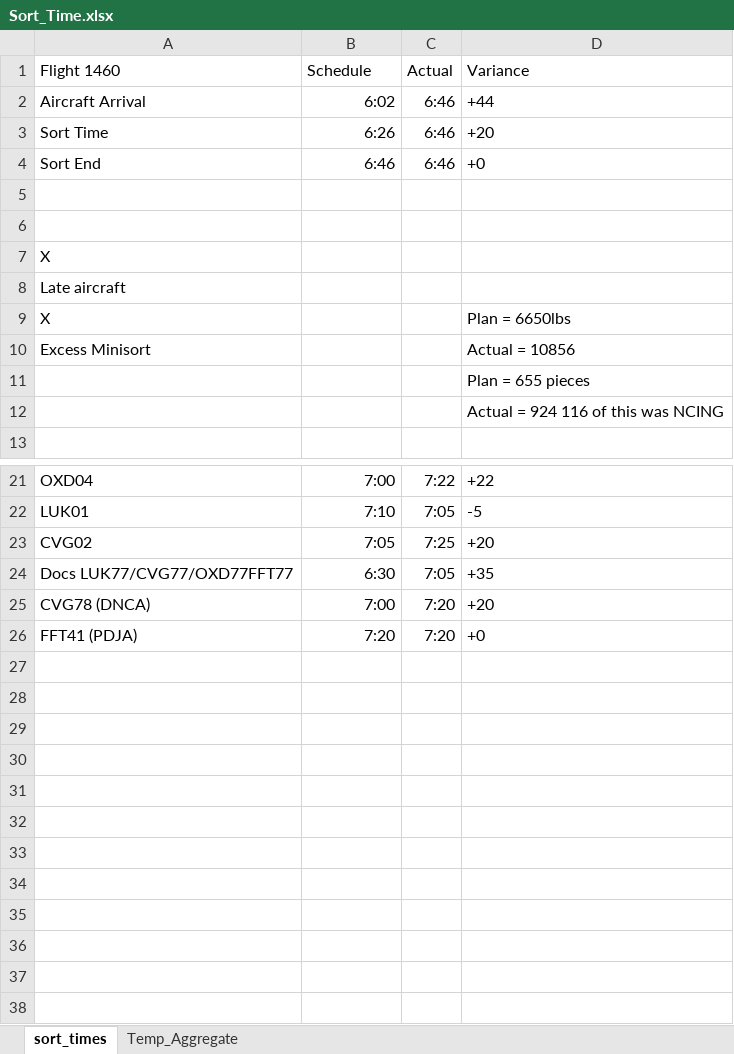
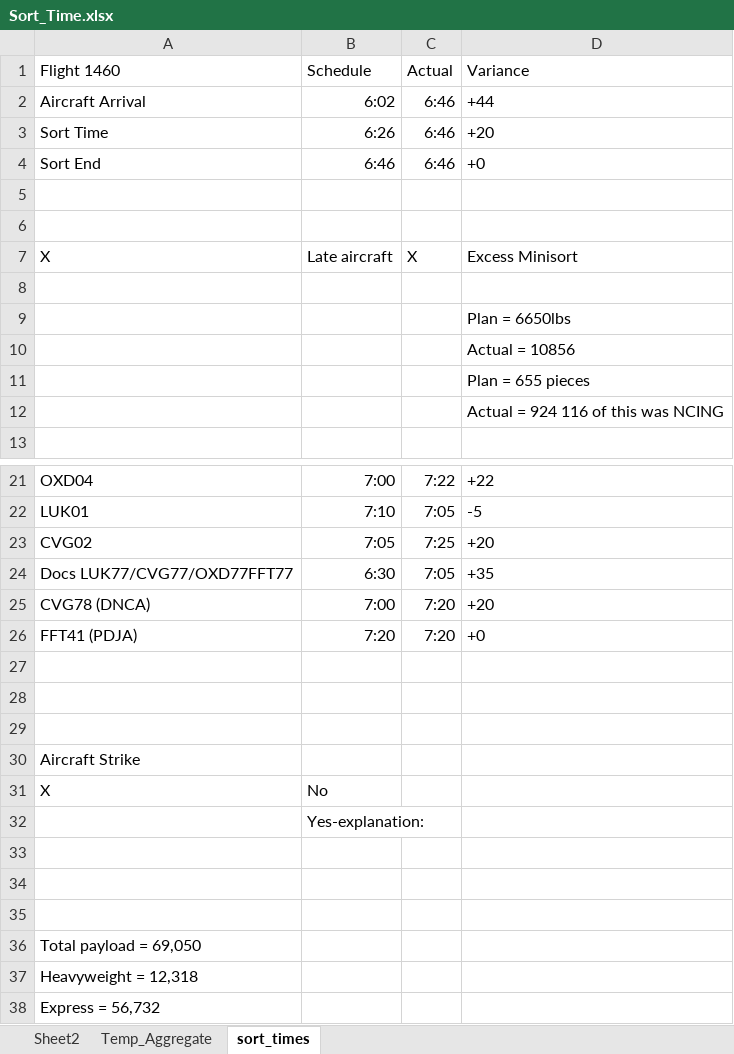
Before and after one commit to Z-Bentley/FedExTrips, an Excel workbook: Excel-Documents/Sort_Time.xlsx, sheet sort_times, drawn as a sheet; only a part is shown, gaps mark what is left out; values as stored, in another font and other column widths than the file's, no borders; removed rows and columns are numbered as before the commit, all else as after; the diff names each change by its address in the sheet, - before the commit and + after, or states it on an @@ line.

```diff
--- a/Excel-Documents/Sort_Time.xlsx (sheet sort_times)
+++ b/Excel-Documents/Sort_Time.xlsx (sheet sort_times)
+sheet tab: Sheet2
@@ sheet tab order changed: Sheet2 | Temp_Aggregate | sort_times @@
-row 7: X
-row 8: Late aircraft
-row 9: X |  |  | Plan = 6650lbs
+row 7: X | Late aircraft | X | Excess Minisort
-row 8: Excess Minisort |  |  | Actual = 10856
+row 8: (empty)
+row 9:  |  |  | Plan = 6650lbs
+row 10:  |  |  | Actual = 10856
+row 27: (empty)
+row 28: (empty)
+row 29: (empty)
+row 30: Aircraft Strike
+row 31: X | No
+row 32:  | Yes-explanation:
+row 33: (empty)
+row 34: (empty)
+row 35: (empty)
+row 36: Total payload = 69,050
+row 37: Heavyweight = 12,318
+row 38: Express = 56,732
```
Also changed, not shown: sheet Temp_Aggregate, 5 other files.
